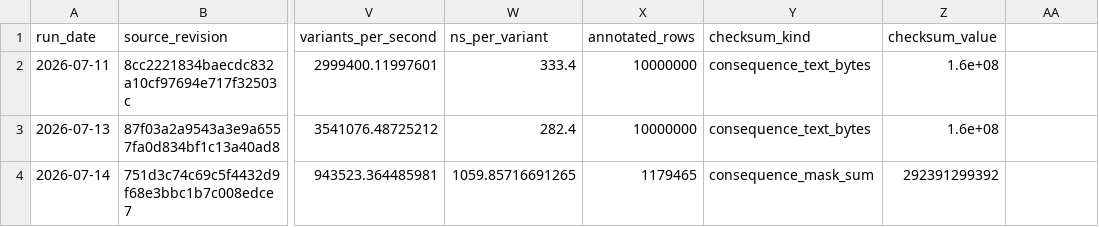
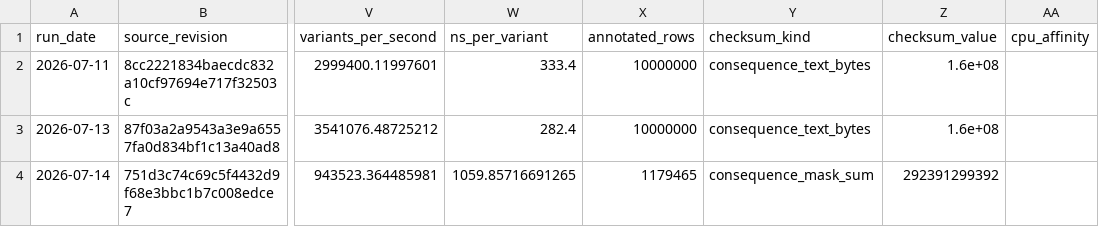
Before and after one commit to RGenomicsETL/duckhts, a CSV file: benchmarks/data/duckvep_throughput.csv, drawn as a sheet; only a part is shown, gaps mark what is left out; the diff names each change by its address in the sheet, - before the commit and + after, or states it on an @@ line.

```diff
--- a/benchmarks/data/duckvep_throughput.csv
+++ b/benchmarks/data/duckvep_throughput.csv
-AA1: (empty)
+AA1: cpu_affinity
```
Also changed, not shown: r/Rduckhts/inst/function_catalog/functions.tsv, 53 other files.
